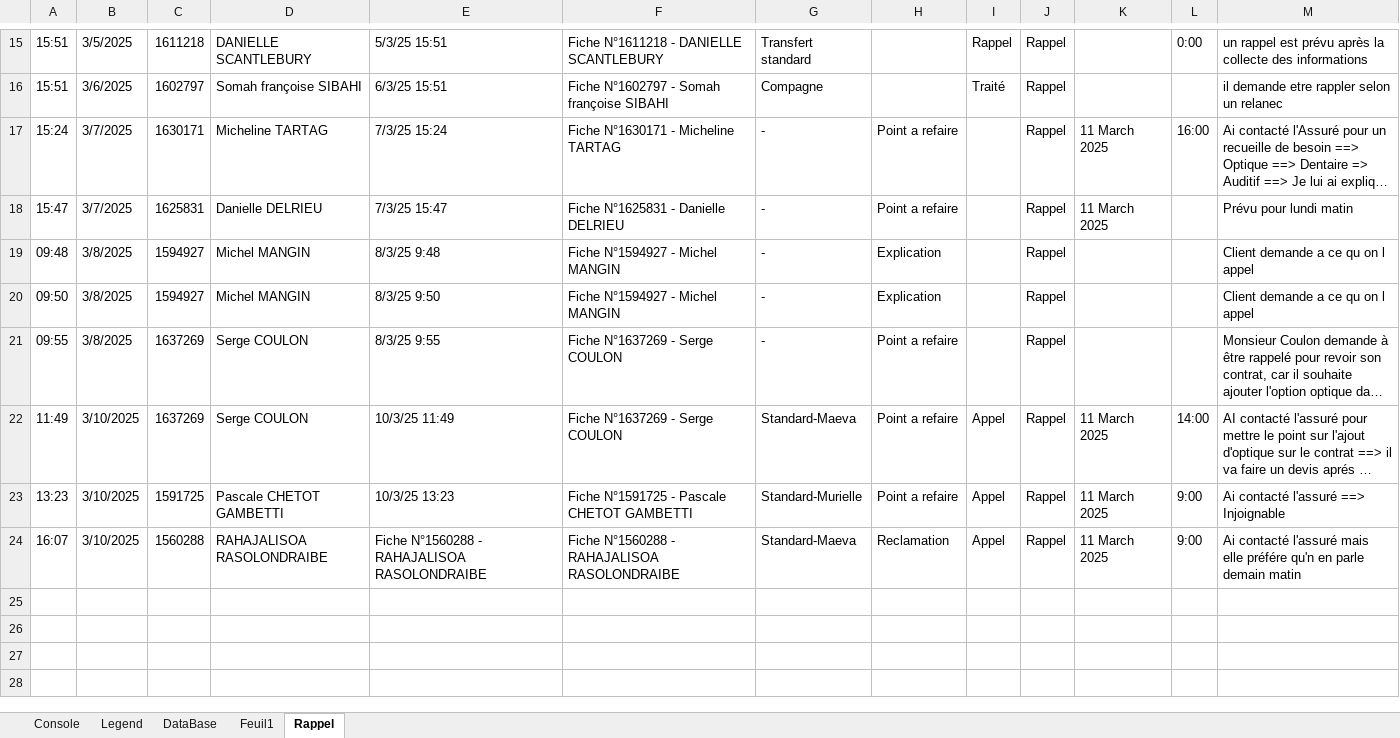
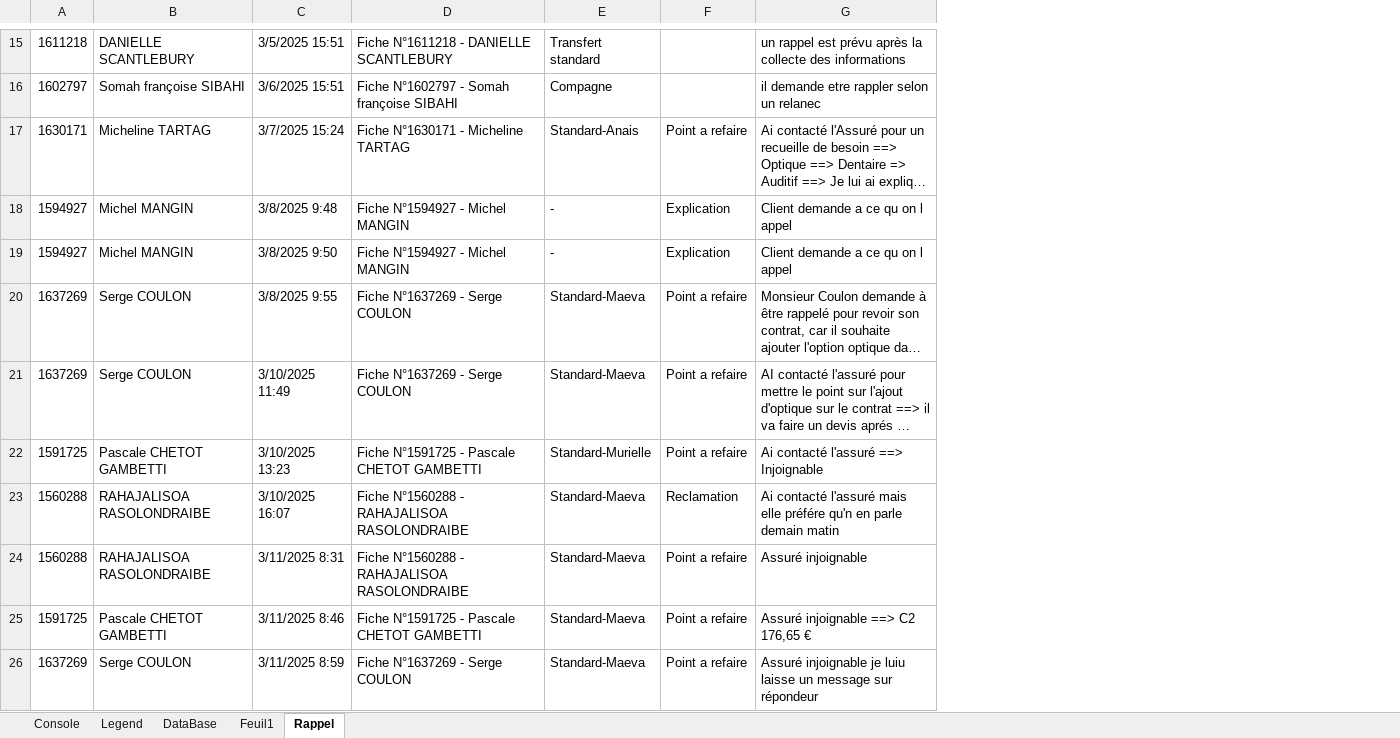
Before and after one commit to YDaoui/RDM_VBA, an Excel workbook: Suivie_Batonnage.xlsm, sheet Rappel, drawn as a sheet; only a part is shown, gaps mark what is left out; long unchanged cells end in …; values as stored, in another font and other column widths than the file's, no cell formats; conditional formats not drawn; removed rows and columns are numbered as before the commit, all else as after; the diff covers the shown part only; the diff names each change by its address in the sheet, - before the commit and + after, or states it on an @@ line.

```diff
--- a/Suivie_Batonnage.xlsm (sheet Rappel)
+++ b/Suivie_Batonnage.xlsm (sheet Rappel)
-column A, rows 15-17: 15:51 | 15:51 | 15:24; rows 19-24: 09:48 | 09:50 | 09:55 | 11:49 | 13:23 | 16:07
-column B, rows 15-17: 3/5/2025 | 3/6/2025 | 3/7/2025; rows 19-24: 3/8/2025 | 3/8/2025 | 3/8/2025 | 3/10/2025 | 3/10/2025 | 3/10/2025
-column E, rows 15-17: 5/3/25 15:51 | 6/3/25 15:51 | 7/3/25 15:24; rows 19-24: 8/3/25 9:48 | 8/3/25 9:50 | 8/3/25 9:55 | 10/3/25 11:49 | 10/3/25 13:23 | Fiche N°1560288 - RAHAJALISOA RASOLONDRAIBE
+column C, rows 15-23: 3/5/2025 15:51 | 3/6/2025 15:51 | 3/7/2025 15:24 | 3/8/2025 9:48 | 3/8/2025 9:50 | 3/8/2025 9:55 | 3/10/2025 11:49 | 3/10/2025 13:23 | 3/10/2025 16:07
-column I, rows 15-16: Rappel | Traité; rows 22-24: all Appel
-column J, rows 15-17: all Rappel; rows 19-24: all Rappel
-column K, row 17: 11 March 2025; rows 22-24: all 11 March 2025
-column L, rows 15-17: 0:00 |  | 16:00; rows 22-24: 14:00 | 9:00 | 9:00
-E17: -
+E17: Standard-Anais
-row 18: 15:47 | 3/7/2025 | 1625831 | Danielle DELRIEU | 7/3/25 15:47 | Fiche N°1625831 - Danielle DELRIEU | - | Point a refaire |  | Rappel | 11 March 2025 |  | Prévu pour lundi matin
-E20: -
+E20: Standard-Maeva
+row 24: 1560288 | RAHAJALISOA RASOLONDRAIBE | 3/11/2025 8:31 | Fiche N°1560288 - RAHAJALISOA RASOLONDRAIBE | Standard-Maeva | Point a refaire | Assuré injoignable
+row 25: 1591725 | Pascale CHETOT GAMBETTI | 3/11/2025 8:46 | Fiche N°1591725 - Pascale CHETOT GAMBETTI | Standard-Maeva | Point a refaire | Assuré injoignable ==> C2 176,65 €
+row 26: 1637269 | Serge COULON | 3/11/2025 8:59 | Fiche N°1637269 - Serge COULON | Standard-Maeva | Point a refaire | Assuré injoignable je luiu laisse un message sur répondeur
```
Also changed, not shown: 12 added rows, 1 removed row and 4 edited cells elsewhere in this sheet, sheet DataBase, sheet Console, sheet Legend, cell formats, formulas that keep their value, hidden cells, charts or pictures.
